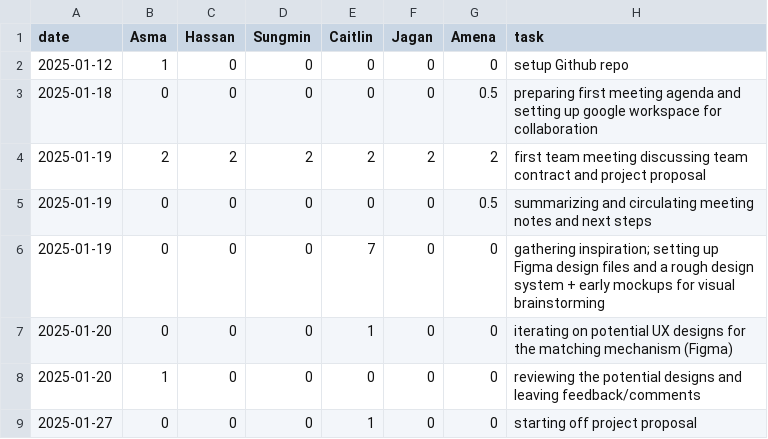
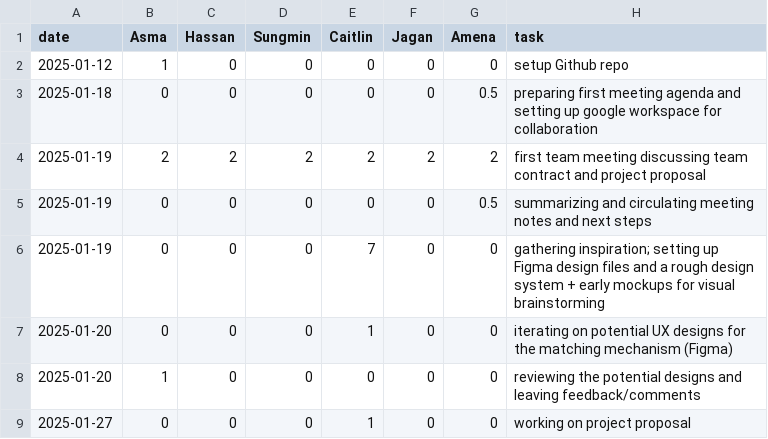
Before and after one commit to KuroMaple/wat2watch, a CSV file: timelog.csv, drawn as a sheet.

Commit message:
Update timelog.csv

```diff
--- a/timelog.csv
+++ b/timelog.csv
@@ -8,2 +8,2 @@ date,Asma,Hassan,Sungmin,Caitlin,Jagan,Amena,task
 2025-01-20,1,0,0,0,0,0,reviewing the potential designs and leaving feedback/comments
-2025-01-27,0,0,0,1,0,0,starting off project proposal
+2025-01-27,0,0,0,1,0,0,working on project proposal
```
